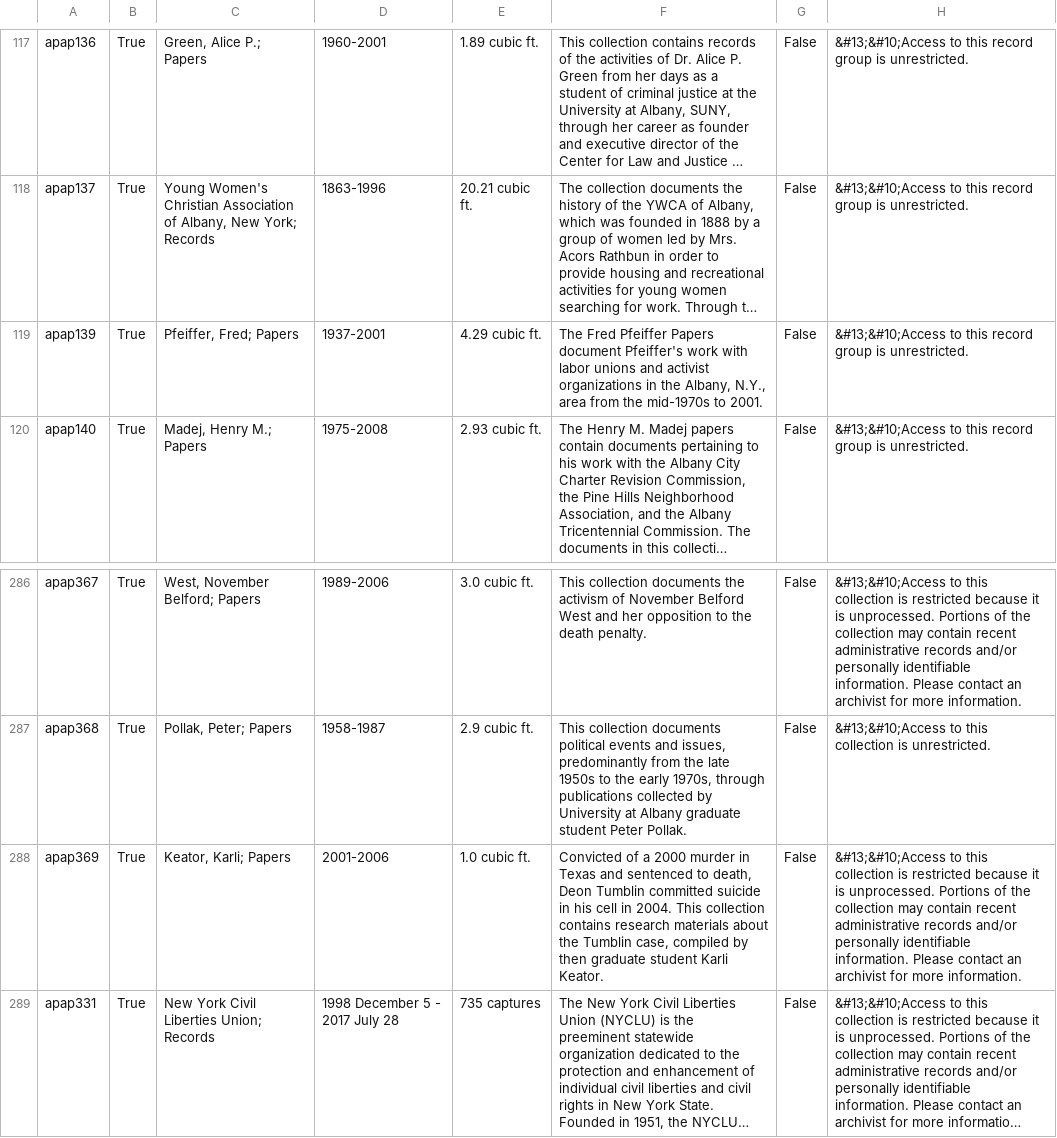
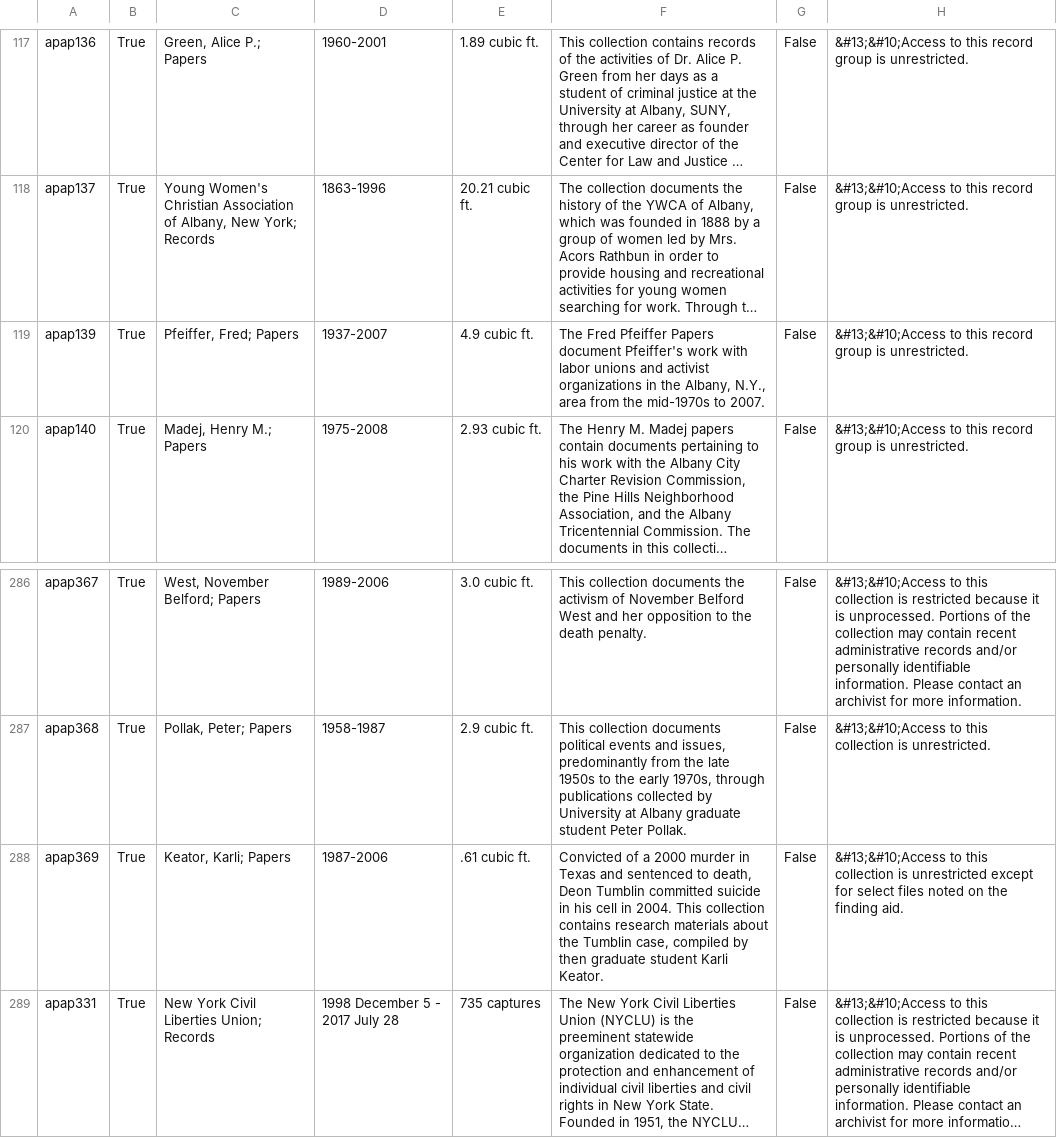
Before and after one commit to UAlbanyArchives/collections, a CSV file: staticData/collections.csv, drawn as a sheet; only a part is shown, gaps mark what is left out; long unchanged cells end in …; the diff names each change by its address in the sheet, - before the commit and + after, or states it on an @@ line.

Commit message:
modified collections exported from ArchivesSpace

```diff
--- a/staticData/collections.csv
+++ b/staticData/collections.csv
-D119: 1937-2001
+D119: 1937-2007
-E119: 4.29 cubic ft.
+E119: 4.9 cubic ft.
-F119: …mid-1970s to 2001.
+F119: …mid-1970s to 2007.
-D288: 2001-2006
+D288: 1987-2006
-E288: 1.0 cubic ft.
+E288: .61 cubic ft.
-H288: …collection is restricted because it is unprocessed. Portions of the collection may contain recent administrative records and/or personally identifiable information. Please contact an archivist for more information.
+H288: …collection is unrestricted except for select files noted on the finding aid.
```
Also changed, not shown: 2 other files.
